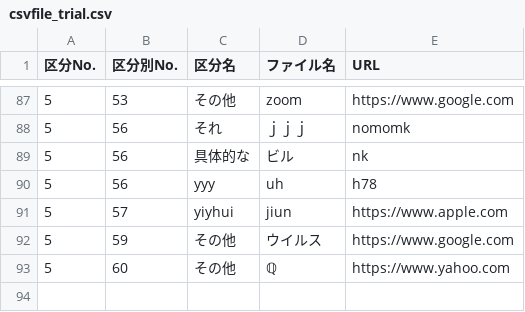
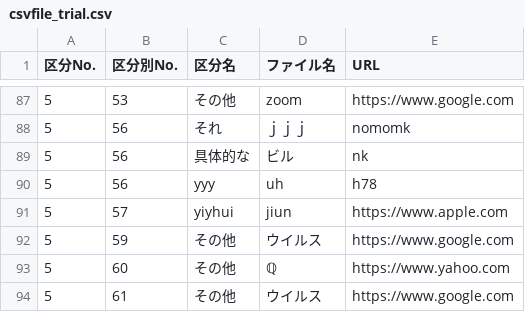
Before and after one commit to shotarohifumi/homepage, a CSV file: csvfile_trial.csv, drawn as a sheet; only a part is shown, gaps mark what is left out.

```diff
--- a/csvfile_trial.csv
+++ b/csvfile_trial.csv
@@ -93 +93,2 @@
 5,60,その他,ℚ,https://www.yahoo.com
+5,61,その他,ウイルス,https://www.google.com
```
Also changed, not shown: 5 other files.
